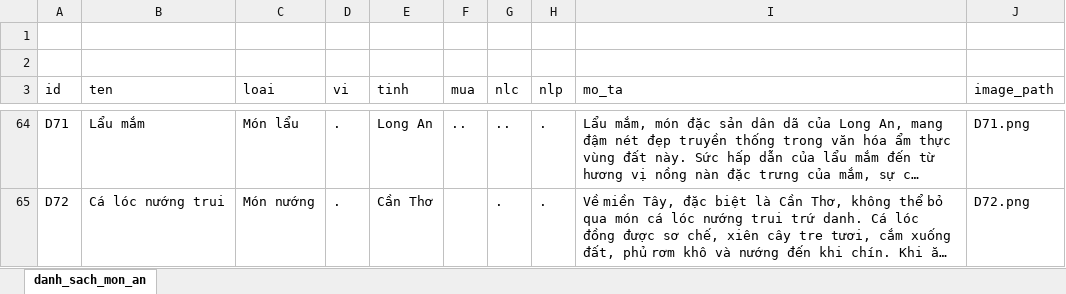
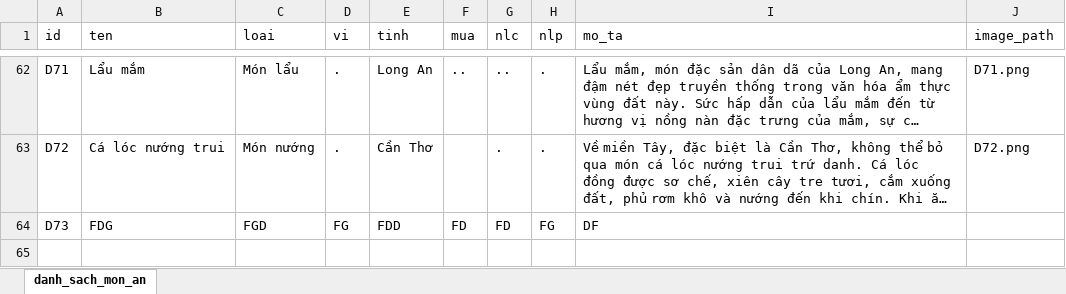
Before and after one commit to Le-Nguyet/BTL-TRI-TUE-NHAN-TAO, an Excel workbook: data/danh_sach_mon_an.csv.xlsx, sheet danh_sach_mon_an, drawn as a sheet; only a part is shown, gaps mark what is left out; long unchanged cells end in …; values as stored, in another font and other column widths than the file's, no cell formats; removed rows and columns are numbered as before the commit, all else as after; the diff names each change by its address in the sheet, - before the commit and + after, or states it on an @@ line.

Commit message:
excel

```diff
--- a/data/danh_sach_mon_an.csv.xlsx (sheet danh_sach_mon_an)
+++ b/data/danh_sach_mon_an.csv.xlsx (sheet danh_sach_mon_an)
-row 1: (empty)
-row 2: (empty)
+row 64: D73 | FDG | FGD | FG | FDD | FD | FD | FG | DF
```
Also changed, not shown: cell formats, 1 other file.
